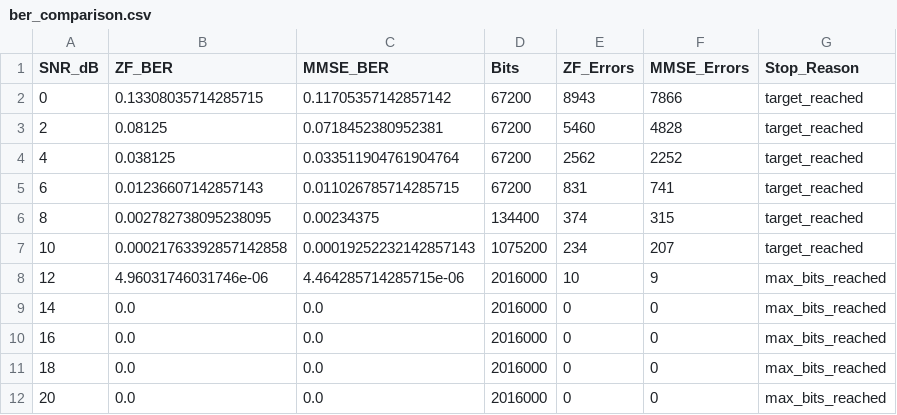
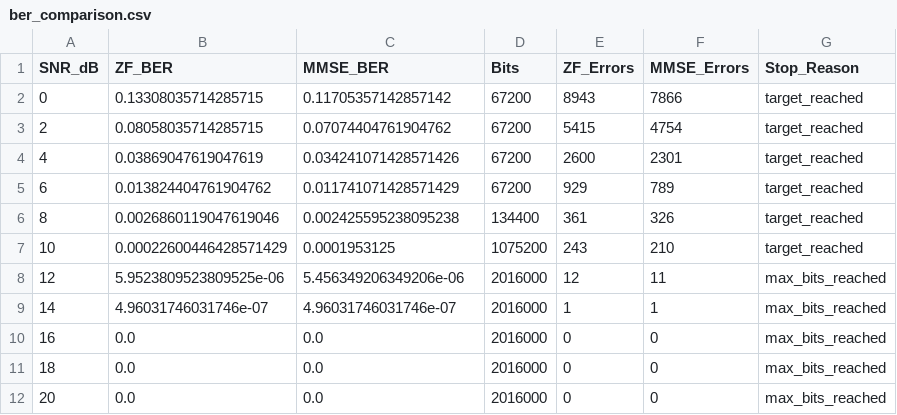
Before and after one commit to Yilin-126/mimo-equalization-simulation, a CSV file: results/ber_comparison.csv, drawn as a sheet.

Commit message:
feat: add controlled Rayleigh scenario BER comparison

```diff
--- a/results/ber_comparison.csv
+++ b/results/ber_comparison.csv
@@ -2,9 +2,9 @@ SNR_dB,ZF_BER,MMSE_BER,Bits,ZF_Errors,MMSE_Errors,Stop_Reason
 0,0.13308035714285715,0.11705357142857142,67200,8943,7866,target_reached
-2,0.08125,0.0718452380952381,67200,5460,4828,target_reached
-4,0.038125,0.033511904761904764,67200,2562,2252,target_reached
-6,0.01236607142857143,0.011026785714285715,67200,831,741,target_reached
-8,0.002782738095238095,0.00234375,134400,374,315,target_reached
-10,0.00021763392857142858,0.00019252232142857143,1075200,234,207,target_reached
-12,4.96031746031746e-06,4.464285714285715e-06,2016000,10,9,max_bits_reached
-14,0.0,0.0,2016000,0,0,max_bits_reached
+2,0.08058035714285715,0.07074404761904762,67200,5415,4754,target_reached
+4,0.03869047619047619,0.034241071428571426,67200,2600,2301,target_reached
+6,0.013824404761904762,0.011741071428571429,67200,929,789,target_reached
+8,0.0026860119047619046,0.002425595238095238,134400,361,326,target_reached
+10,0.00022600446428571429,0.0001953125,1075200,243,210,target_reached
+12,5.9523809523809525e-06,5.456349206349206e-06,2016000,12,11,max_bits_reached
+14,4.96031746031746e-07,4.96031746031746e-07,2016000,1,1,max_bits_reached
 16,0.0,0.0,2016000,0,0,max_bits_reached
```
Also changed, not shown: 16 other files.
